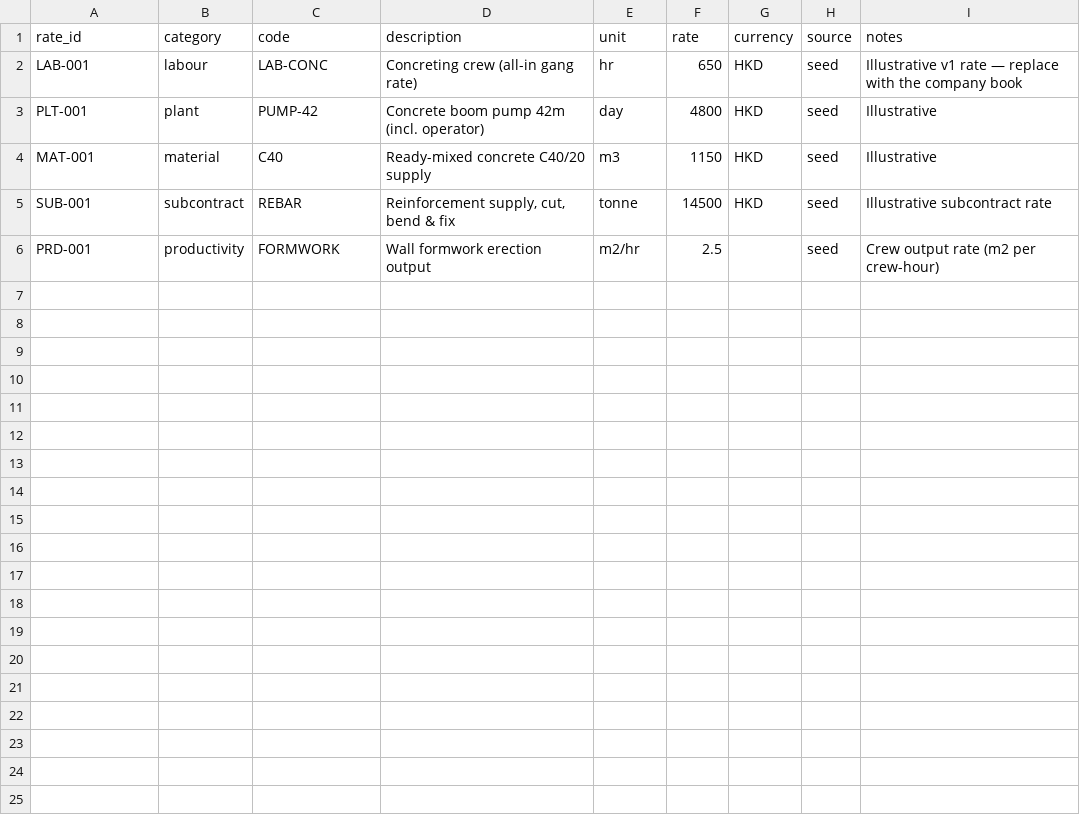
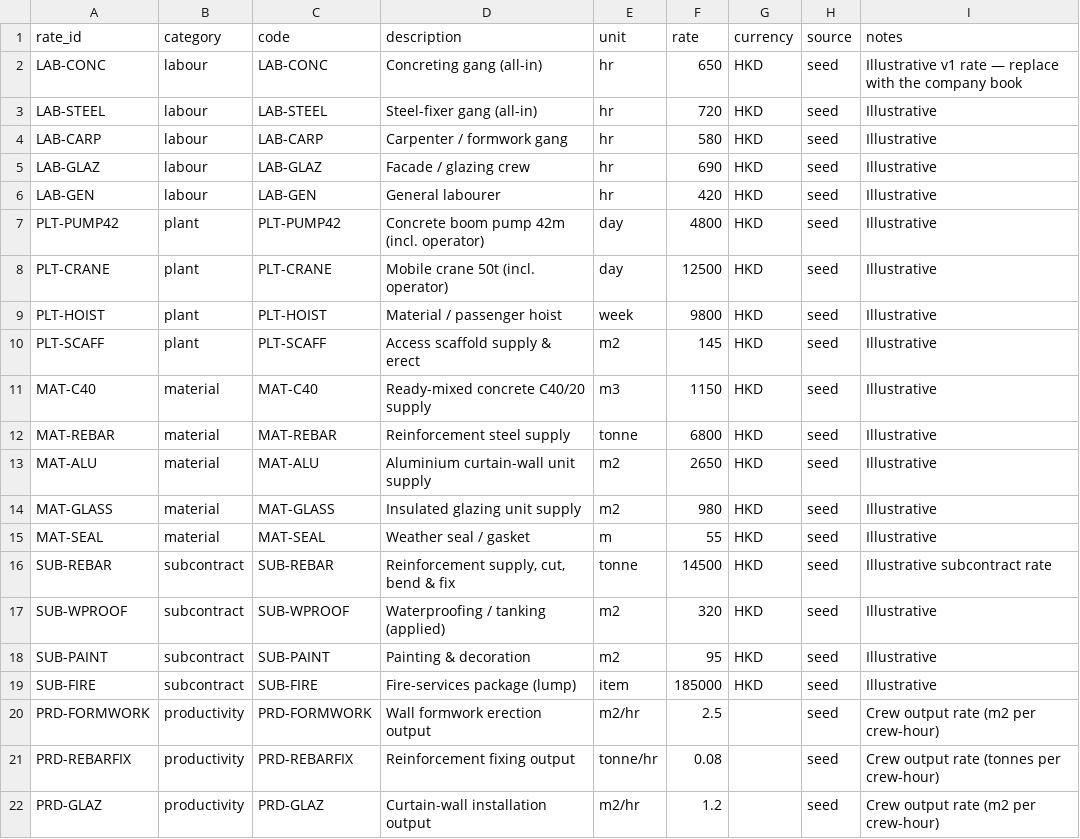
Before and after one commit to weAOKSKDOKAS/SiteSource1, a CSV file: siteclaim/backend/client_boq/data/rates.csv, drawn as a sheet.

```diff
--- a/siteclaim/backend/client_boq/data/rates.csv
+++ b/siteclaim/backend/client_boq/data/rates.csv
@@ -1,6 +1,22 @@
 rate_id,category,code,description,unit,rate,currency,source,notes
-LAB-001,labour,LAB-CONC,Concreting crew (all-in gang rate),hr,650,HKD,seed,Illustrative v1 rate — replace with the company book
-PLT-001,plant,PUMP-42,Concrete boom pump 42m (incl. operator),day,4800,HKD,seed,Illustrative
-MAT-001,material,C40,Ready-mixed concrete C40/20 supply,m3,1150,HKD,seed,Illustrative
-SUB-001,subcontract,REBAR,"Reinforcement supply, cut, bend & fix",tonne,14500,HKD,seed,Illustrative subcontract rate
-PRD-001,productivity,FORMWORK,Wall formwork erection output,m2/hr,2.5,,seed,Crew output rate (m2 per crew-hour)
+LAB-CONC,labour,LAB-CONC,Concreting gang (all-in),hr,650,HKD,seed,Illustrative v1 rate — replace with the company book
+LAB-STEEL,labour,LAB-STEEL,Steel-fixer gang (all-in),hr,720,HKD,seed,Illustrative
+LAB-CARP,labour,LAB-CARP,Carpenter / formwork gang,hr,580,HKD,seed,Illustrative
+LAB-GLAZ,labour,LAB-GLAZ,Facade / glazing crew,hr,690,HKD,seed,Illustrative
+LAB-GEN,labour,LAB-GEN,General labourer,hr,420,HKD,seed,Illustrative
+PLT-PUMP42,plant,PLT-PUMP42,Concrete boom pump 42m (incl. operator),day,4800,HKD,seed,Illustrative
+PLT-CRANE,plant,PLT-CRANE,Mobile crane 50t (incl. operator),day,12500,HKD,seed,Illustrative
+PLT-HOIST,plant,PLT-HOIST,Material / passenger hoist,week,9800,HKD,seed,Illustrative
+PLT-SCAFF,plant,PLT-SCAFF,Access scaffold supply & erect,m2,145,HKD,seed,Illustrative
+MAT-C40,material,MAT-C40,Ready-mixed concrete C40/20 supply,m3,1150,HKD,seed,Illustrative
+MAT-REBAR,material,MAT-REBAR,Reinforcement steel supply,tonne,6800,HKD,seed,Illustrative
+MAT-ALU,material,MAT-ALU,Aluminium curtain-wall unit supply,m2,2650,HKD,seed,Illustrative
+MAT-GLASS,material,MAT-GLASS,Insulated glazing unit supply,m2,980,HKD,seed,Illustrative
+MAT-SEAL,material,MAT-SEAL,Weather seal / gasket,m,55,HKD,seed,Illustrative
+SUB-REBAR,subcontract,SUB-REBAR,"Reinforcement supply, cut, bend & fix",tonne,14500,HKD,seed,Illustrative subcontract rate
+SUB-WPROOF,subcontract,SUB-WPROOF,Waterproofing / tanking (applied),m2,320,HKD,seed,Illustrative
+SUB-PAINT,subcontract,SUB-PAINT,Painting & decoration,m2,95,HKD,seed,Illustrative
+SUB-FIRE,subcontract,SUB-FIRE,Fire-services package (lump),item,185000,HKD,seed,Illustrative
+PRD-FORMWORK,productivity,PRD-FORMWORK,Wall formwork erection output,m2/hr,2.5,,seed,Crew output rate (m2 per crew-hour)
+PRD-REBARFIX,productivity,PRD-REBARFIX,Reinforcement fixing output,tonne/hr,0.08,,seed,Crew output rate (tonnes per crew-hour)
+PRD-GLAZ,productivity,PRD-GLAZ,Curtain-wall installation output,m2/hr,1.2,,seed,Crew output rate (m2 per crew-hour)
```
Also changed, not shown: 18 other files.
